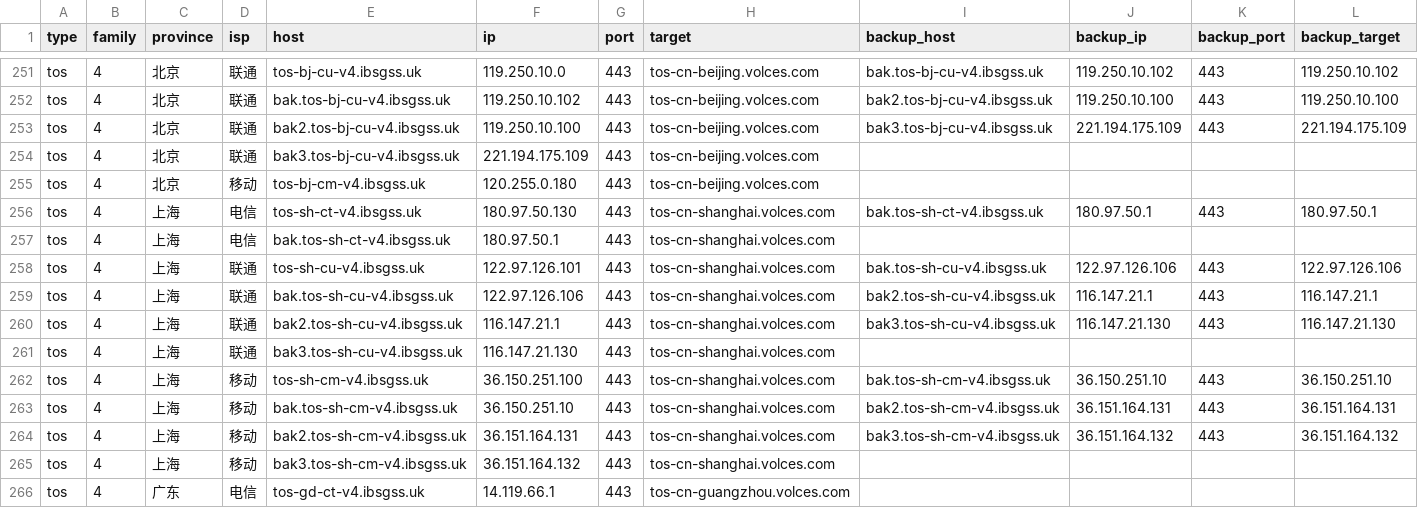
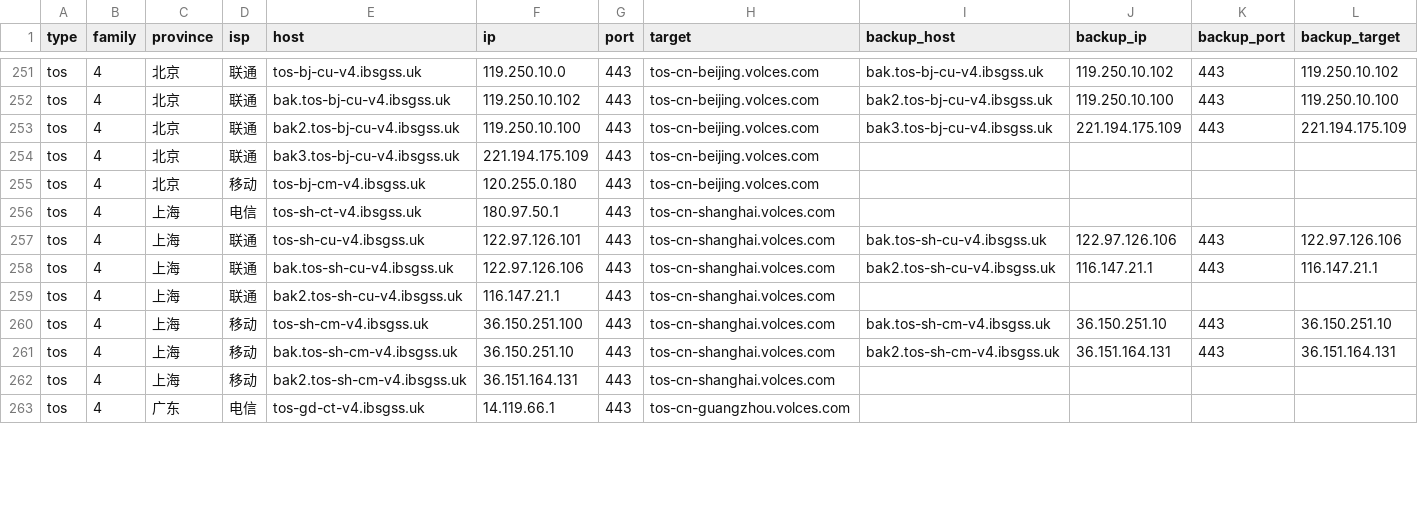
Before and after one commit to Tozward/TcpQuality, a TSV file: nodes/all.tsv, drawn as a sheet; only a part is shown, gaps mark what is left out; the diff covers the shown part only.

```diff
--- a/nodes/all.tsv
+++ b/nodes/all.tsv
@@ -255,12 +255,9 @@ tos	4	北京	联通	bak3.tos-bj-cu-v4.ibsgss.uk	221.194.175.109	443	tos-cn-beiji
 tos	4	北京	移动	tos-bj-cm-v4.ibsgss.uk	120.255.0.180	443	tos-cn-beijing.volces.com				
-tos	4	上海	电信	tos-sh-ct-v4.ibsgss.uk	180.97.50.130	443	tos-cn-shanghai.volces.com	bak.tos-sh-ct-v4.ibsgss.uk	180.97.50.1	443	180.97.50.1
-tos	4	上海	电信	bak.tos-sh-ct-v4.ibsgss.uk	180.97.50.1	443	tos-cn-shanghai.volces.com				
+tos	4	上海	电信	tos-sh-ct-v4.ibsgss.uk	180.97.50.1	443	tos-cn-shanghai.volces.com				
 tos	4	上海	联通	tos-sh-cu-v4.ibsgss.uk	122.97.126.101	443	tos-cn-shanghai.volces.com	bak.tos-sh-cu-v4.ibsgss.uk	122.97.126.106	443	122.97.126.106
 tos	4	上海	联通	bak.tos-sh-cu-v4.ibsgss.uk	122.97.126.106	443	tos-cn-shanghai.volces.com	bak2.tos-sh-cu-v4.ibsgss.uk	116.147.21.1	443	116.147.21.1
-tos	4	上海	联通	bak2.tos-sh-cu-v4.ibsgss.uk	116.147.21.1	443	tos-cn-shanghai.volces.com	bak3.tos-sh-cu-v4.ibsgss.uk	116.147.21.130	443	116.147.21.130
-tos	4	上海	联通	bak3.tos-sh-cu-v4.ibsgss.uk	116.147.21.130	443	tos-cn-shanghai.volces.com				
+tos	4	上海	联通	bak2.tos-sh-cu-v4.ibsgss.uk	116.147.21.1	443	tos-cn-shanghai.volces.com				
 tos	4	上海	移动	tos-sh-cm-v4.ibsgss.uk	36.150.251.100	443	tos-cn-shanghai.volces.com	bak.tos-sh-cm-v4.ibsgss.uk	36.150.251.10	443	36.150.251.10
 tos	4	上海	移动	bak.tos-sh-cm-v4.ibsgss.uk	36.150.251.10	443	tos-cn-shanghai.volces.com	bak2.tos-sh-cm-v4.ibsgss.uk	36.151.164.131	443	36.151.164.131
-tos	4	上海	移动	bak2.tos-sh-cm-v4.ibsgss.uk	36.151.164.131	443	tos-cn-shanghai.volces.com	bak3.tos-sh-cm-v4.ibsgss.uk	36.151.164.132	443	36.151.164.132
-tos	4	上海	移动	bak3.tos-sh-cm-v4.ibsgss.uk	36.151.164.132	443	tos-cn-shanghai.volces.com				
+tos	4	上海	移动	bak2.tos-sh-cm-v4.ibsgss.uk	36.151.164.131	443	tos-cn-shanghai.volces.com				
 tos	4	广东	电信	tos-gd-ct-v4.ibsgss.uk	14.119.66.1	443	tos-cn-guangzhou.volces.com				
```
Also changed, not shown: 94 edited cells elsewhere in this file, nodes/cdn.tsv, nodes/cernet.tsv, 3 other files.
